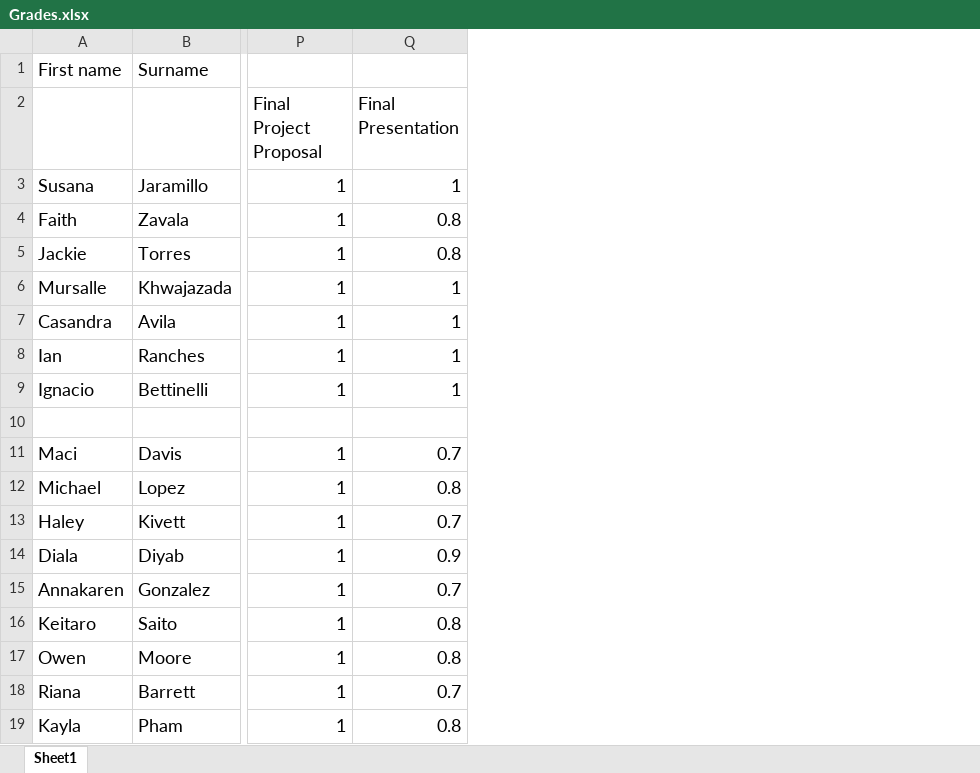
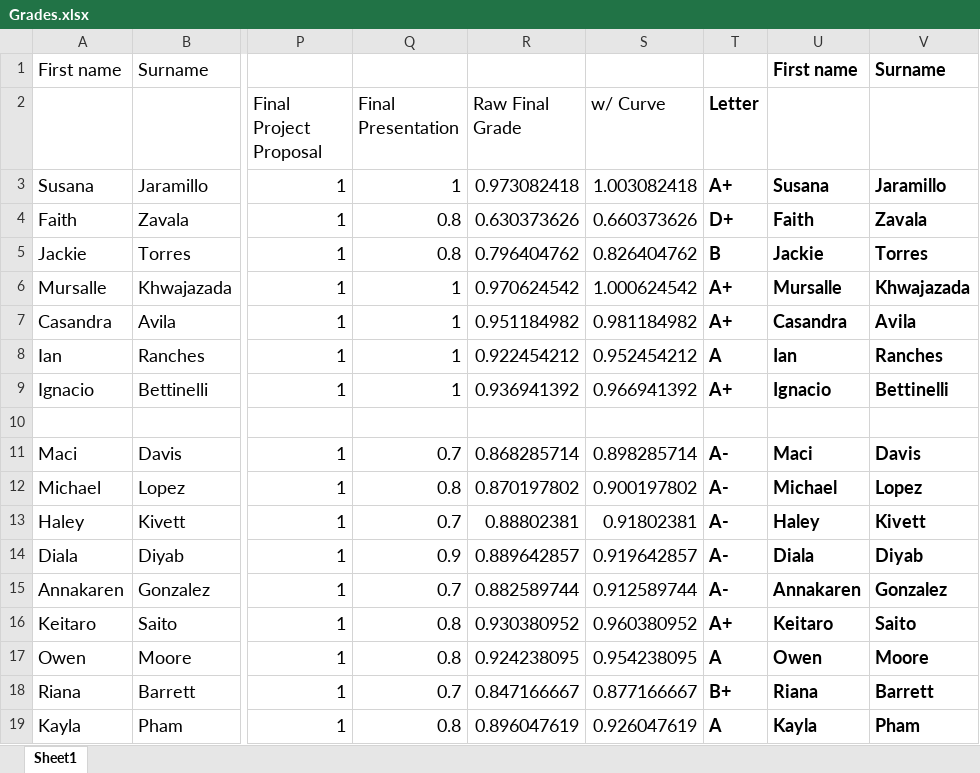
Before and after one commit to 918particle/AlgebraBasedMechanics1, an Excel workbook: Semester2/grades/Grades.xlsx, sheet Sheet1, drawn as a sheet; only a part is shown, gaps mark what is left out; values as stored, in another font and other column widths than the file's, no borders; the diff names each change by its address in the sheet, - before the commit and + after, or states it on an @@ line.

Commit message:
Update to grades

```diff
--- a/Semester2/grades/Grades.xlsx (sheet Sheet1)
+++ b/Semester2/grades/Grades.xlsx (sheet Sheet1)
+column R (Raw Final Grade), rows 3-19: 0.973082418 | 0.630373626 | 0.796404762 | 0.970624542 | 0.951184982 | 0.922454212 | 0.936941392 |  | 0.868285714 | 0.870197802 | 0.88802381 | 0.889642857 | 0.882589744 | 0.930380952 | 0.924238095 | 0.847166667 | 0.896047619
+column S (w/ Curve), rows 3-19: 1.003082418 | 0.660373626 | 0.826404762 | 1.000624542 | 0.981184982 | 0.952454212 | 0.966941392 |  | 0.898285714 | 0.900197802 | 0.91802381 | 0.919642857 | 0.912589744 | 0.960380952 | 0.954238095 | 0.877166667 | 0.926047619
+column T (Letter), rows 3-19: A+ | D+ | B | A+ | A+ | A | A+ |  | A- | A- | A- | A- | A- | A+ | A | B+ | A
+column U, rows 1-19: First name |  | Susana | Faith | Jackie | Mursalle | Casandra | Ian | Ignacio |  | Maci | Michael | Haley | Diala | Annakaren | Keitaro | Owen | Riana | Kayla
+column V, rows 1-19: Surname |  | Jaramillo | Zavala | Torres | Khwajazada | Avila | Ranches | Bettinelli |  | Davis | Lopez | Kivett | Diyab | Gonzalez | Saito | Moore | Barrett | Pham
```
